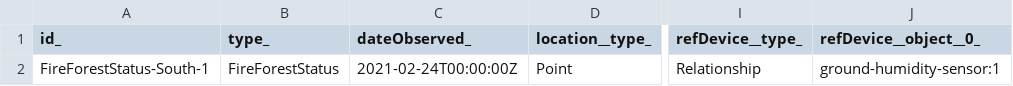
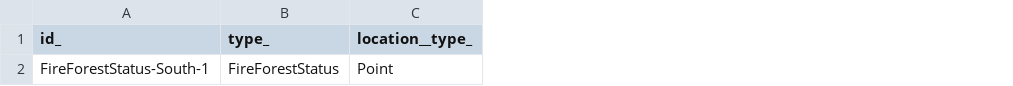
Before and after one commit to smart-data-models/dataModel.Forestry, a CSV file: FireForestStatus/examples/example.json.csv, drawn as a sheet; only a part is shown, gaps mark what is left out; the diff names each change by its address in the sheet, - before the commit and + after, or states it on an @@ line.

Commit message:
Exported example to csv example.json

```diff
--- a/FireForestStatus/examples/example.json.csv
+++ b/FireForestStatus/examples/example.json.csv
-column C (dateObserved_), row 2: 2021-02-24T00:00:00Z
-column I (refDevice__type_), row 2: Relationship
-column J (refDevice__object__0_), row 2: ground-humidity-sensor:1
```
